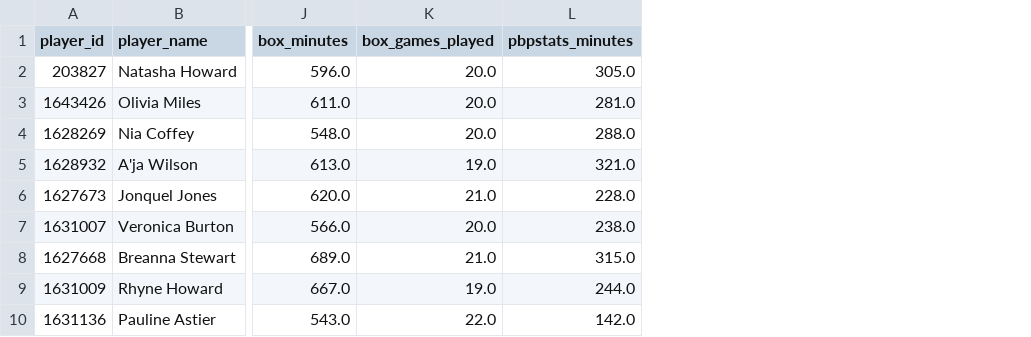
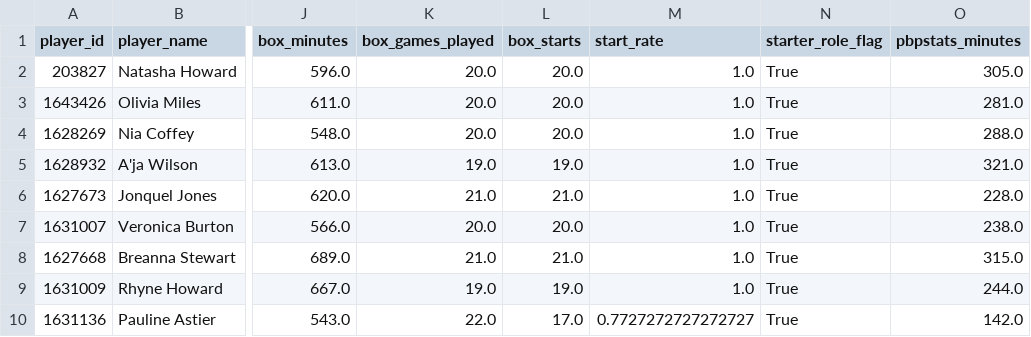
Before and after one commit to kbsmd-sportsmusicdata/wnba-pbpstats-2026-pipeline, a CSV file: analysis/midseason_allstar_value_board/data/processed/allstar_value_board_2026.csv, drawn as a sheet; only a part is shown, gaps mark what is left out; the diff names each change by its address in the sheet, - before the commit and + after, or states it on an @@ line.

```diff
--- a/analysis/midseason_allstar_value_board/data/processed/allstar_value_board_2026.csv
+++ b/analysis/midseason_allstar_value_board/data/processed/allstar_value_board_2026.csv
+column L (box_starts), rows 2-10: 20.0 | 20.0 | 20.0 | 19.0 | 21.0 | 20.0 | 21.0 | 19.0 | 17.0
+column M (start_rate), rows 2-10: 1.0 | 1.0 | 1.0 | 1.0 | 1.0 | 1.0 | 1.0 | 1.0 | 0.7727272727272727
+column N (starter_role_flag), rows 2-10: all True
```
Also changed, not shown: analysis/midseason_allstar_value_board/data/processed/player_metric_panel_2026.csv, analysis/midseason_allstar_value_board/data/viz/board_rankings_viz_2026.csv, 7 other files.
